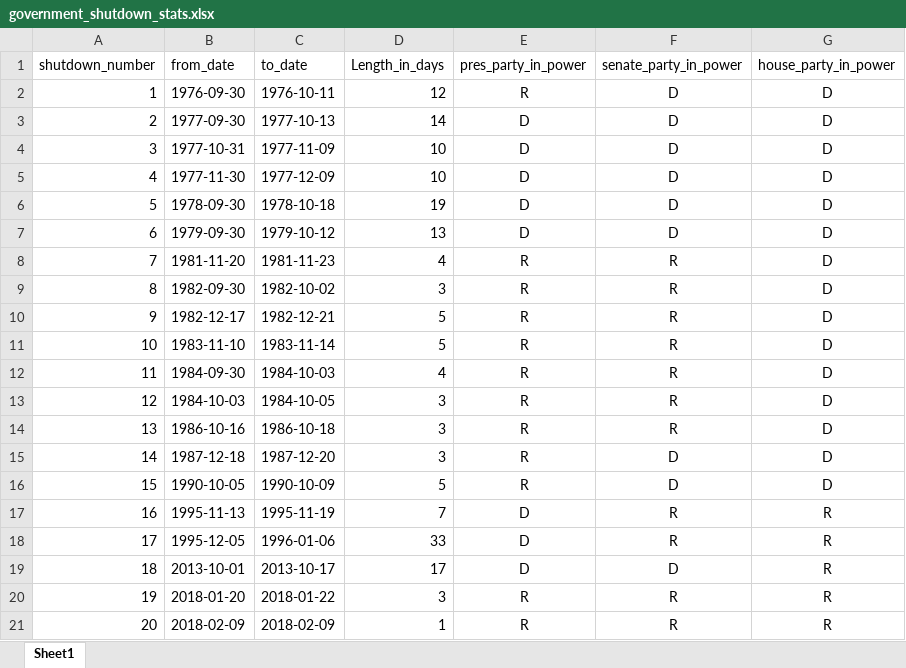
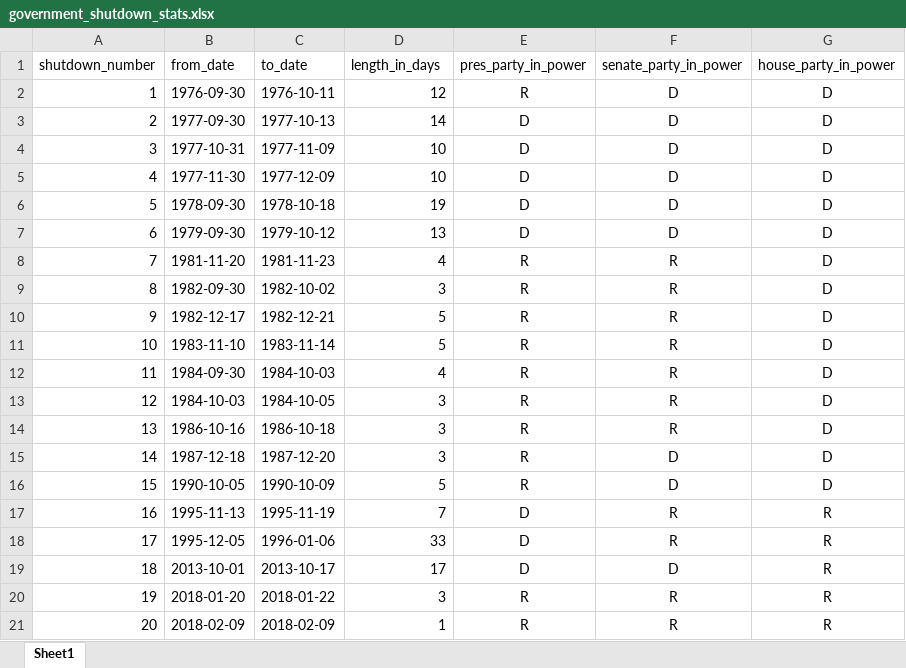
Before and after one commit to amritperera/Data-Bootcamp-Project-1, an Excel workbook: government_shutdown_stats.xlsx, sheet Sheet1, drawn as a sheet; values as stored, in another font and other column widths than the file's, no borders; the diff names each change by its address in the sheet, - before the commit and + after, or states it on an @@ line.

```diff
--- a/government_shutdown_stats.xlsx (sheet Sheet1)
+++ b/government_shutdown_stats.xlsx (sheet Sheet1)
-D1: Length_in_days
+D1: length_in_days
```
Also changed, not shown: 2 other files.
